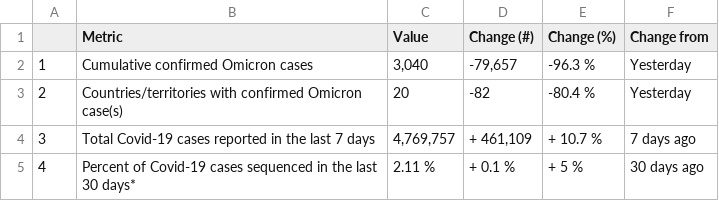
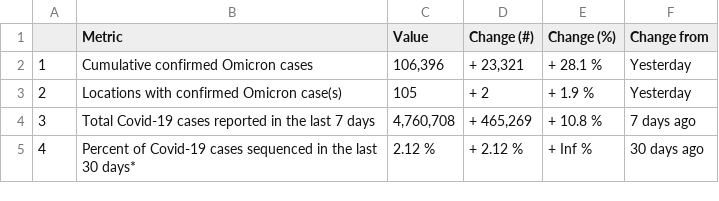
Before and after one commit to PandemicPreventionInstitute/ppi-output, a CSV file: daily-sitrep/topline_df.csv, drawn as a sheet.

```diff
--- a/daily-sitrep/topline_df.csv
+++ b/daily-sitrep/topline_df.csv
@@ -1,5 +1,5 @@
 "","Metric","Value","Change (#)","Change (%)","Change from"
-"1","Cumulative confirmed Omicron cases","3,040","-79,657","-96.3 %","Yesterday"
-"2","Countries/territories with confirmed Omicron case(s)","20","-82","-80.4 %","Yesterday"
-"3","Total Covid-19 cases reported in the last 7 days","4,769,757","+ 461,109","+ 10.7 %","7 days ago"
-"4","Percent of Covid-19 cases sequenced in the last 30 days*","2.11 %","+ 0.1 %","+ 5 %","30 days ago"
+"1","Cumulative confirmed Omicron cases","106,396","+ 23,321","+ 28.1 %","Yesterday"
+"2","Locations with confirmed Omicron case(s)","105","+ 2","+ 1.9 %","Yesterday"
+"3","Total Covid-19 cases reported in the last 7 days","4,760,708","+ 465,269","+ 10.8 %","7 days ago"
+"4","Percent of Covid-19 cases sequenced in the last 30 days*","2.12 %","+ 2.12 %","+ Inf %","30 days ago"
```
Also changed, not shown: daily-sitrep/all_metrics_global_t.csv, daily-sitrep/omicron_seq.csv, 1 other file.
